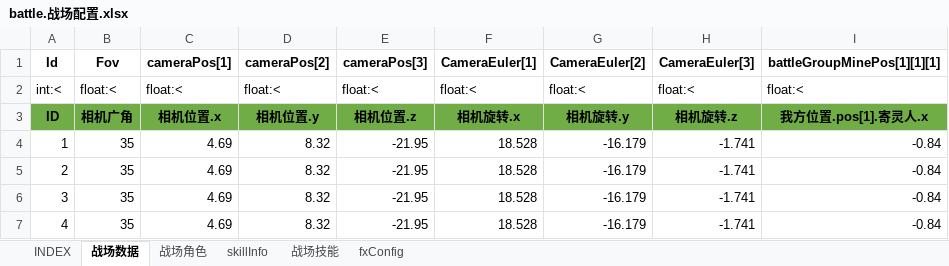
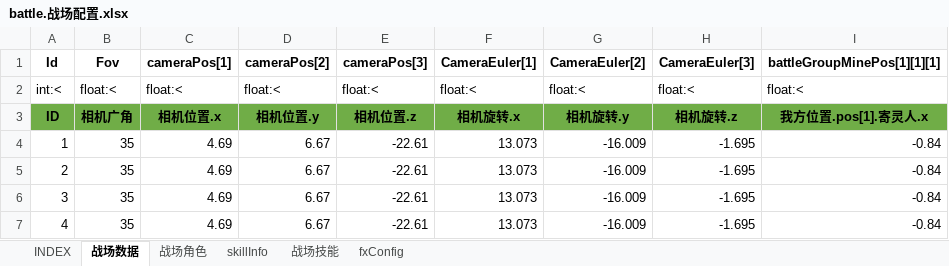
Before and after one commit to hataksumo/ExcelToLua, an Excel workbook: Excel/镇魂街/battle.战场配置.xlsx, sheet 战场数据, drawn as a sheet; only a part is shown; values as stored, in another font and other column widths than the file's, no borders; the diff names each change by its address in the sheet, - before the commit and + after, or states it on an @@ line.

```diff
--- a/Excel/镇魂街/battle.战场配置.xlsx (sheet 战场数据)
+++ b/Excel/镇魂街/battle.战场配置.xlsx (sheet 战场数据)
-D4:D7 (cameraPos[2]): 8.32
+D4:D7 (cameraPos[2]): 6.67
-E4:E7 (cameraPos[3]): -21.95
+E4:E7 (cameraPos[3]): -22.61
-F4:F7 (CameraEuler[1]): 18.528
+F4:F7 (CameraEuler[1]): 13.073
-G4:G7 (CameraEuler[2]): -16.179
+G4:G7 (CameraEuler[2]): -16.009
-H4:H7 (CameraEuler[3]): -1.741
+H4:H7 (CameraEuler[3]): -1.695
```
Also changed, not shown: Excel/镇魂街/card.卡牌表.xlsx, Excel/镇魂街/chapter.章节.xlsx, 3 other files.
